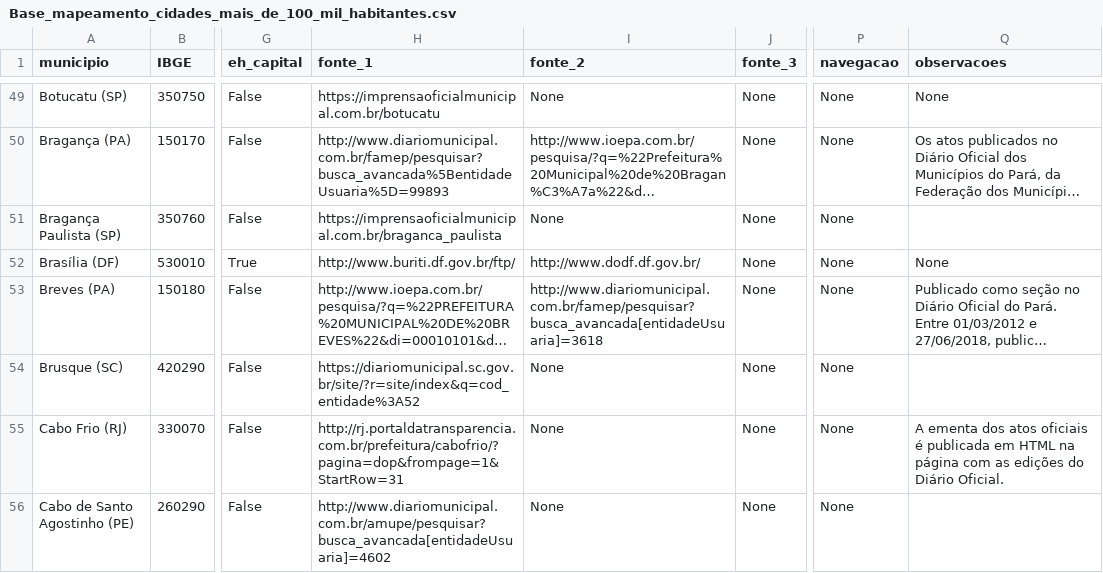
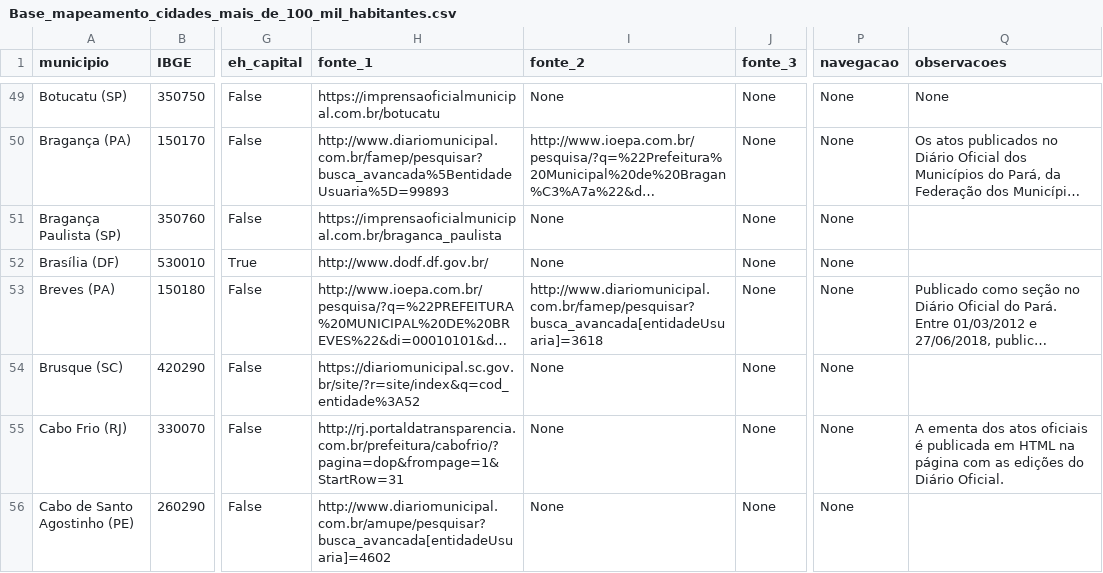
Before and after one commit to okfn-brasil/censo-querido-diario, a CSV file: data/relatorio_1/Base_mapeamento_cidades_mais_de_100_mil_habitantes.csv, drawn as a sheet; only a part is shown, gaps mark what is left out; long unchanged cells end in …; the diff covers the shown part only; the diff names each change by its address in the sheet, - before the commit and + after, or states it on an @@ line.

Commit message:
Update Base_mapeamento_cidades_mais_de_100_mil_habitantes.csv
Corrige informações de quatro municípios  (Brasilia, Curitiba, Hortolândia e Jandira)

```diff
--- a/data/relatorio_1/Base_mapeamento_cidades_mais_de_100_mil_habitantes.csv
+++ b/data/relatorio_1/Base_mapeamento_cidades_mais_de_100_mil_habitantes.csv
-H52 (fonte_1): http://www.buriti.df.gov.br/ftp/
+H52 (fonte_1): http://www.dodf.df.gov.br/
-I52 (fonte_2): http://www.dodf.df.gov.br/
+I52 (fonte_2): None
-Q52 (observacoes): None
+Q52 (observacoes): (empty)
```
Also changed, not shown: 6 edited cells elsewhere in this file.
